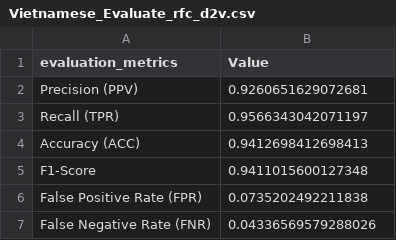
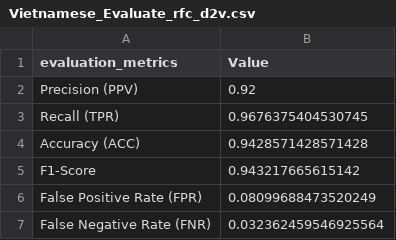
Before and after one commit to Hieu0112/DATN, a CSV file: Evaluate/VietNamese/Vietnamese_Evaluate_rfc_d2v.csv, drawn as a sheet.

```diff
--- a/Evaluate/VietNamese/Vietnamese_Evaluate_rfc_d2v.csv
+++ b/Evaluate/VietNamese/Vietnamese_Evaluate_rfc_d2v.csv
@@ -1,7 +1,7 @@
 evaluation_metrics,Value
-Precision (PPV),0.9260651629072681
-Recall (TPR),0.9566343042071197
-Accuracy (ACC),0.9412698412698413
-F1-Score,0.9411015600127348
-False Positive Rate (FPR),0.0735202492211838
-False Negative Rate (FNR),0.04336569579288026
+Precision (PPV),0.92
+Recall (TPR),0.9676375404530745
+Accuracy (ACC),0.9428571428571428
+F1-Score,0.943217665615142
+False Positive Rate (FPR),0.08099688473520249
+False Negative Rate (FNR),0.032362459546925564
```
Also changed, not shown: Evaluate/VietNamese/Vietnamese_Evaluate_gbc_tf_step2.csv, Evaluate/VietNamese/Vietnamese_Evaluate_lr_tf_step2.csv, 16 other files.
